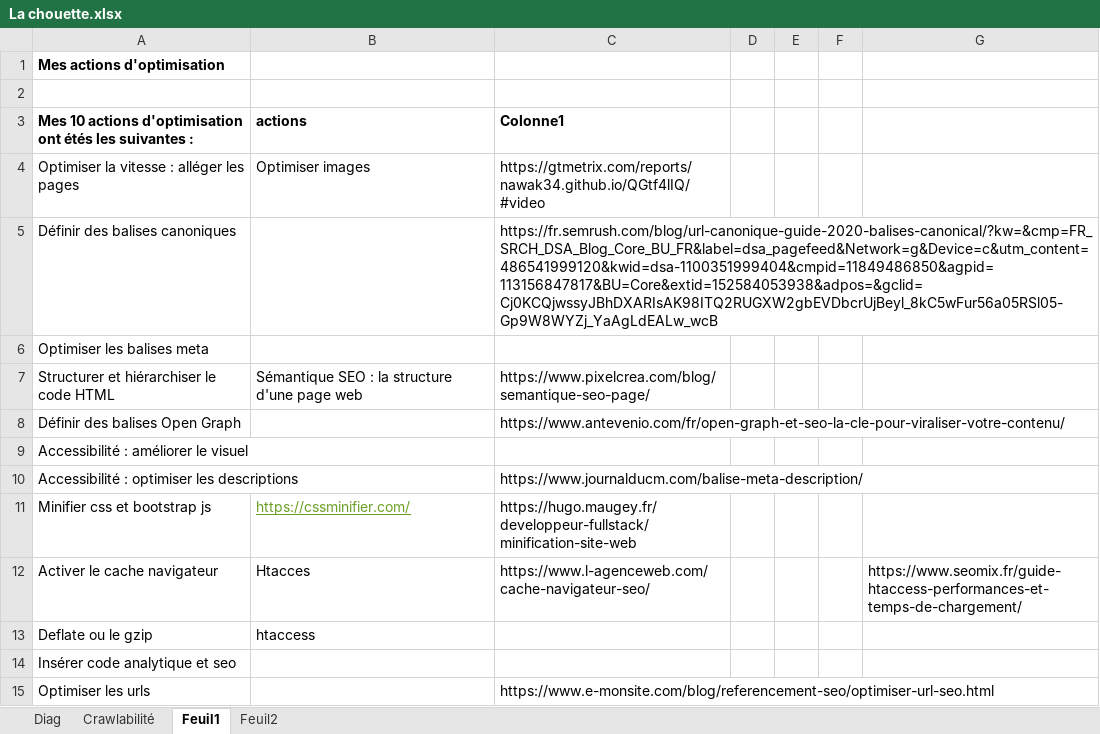
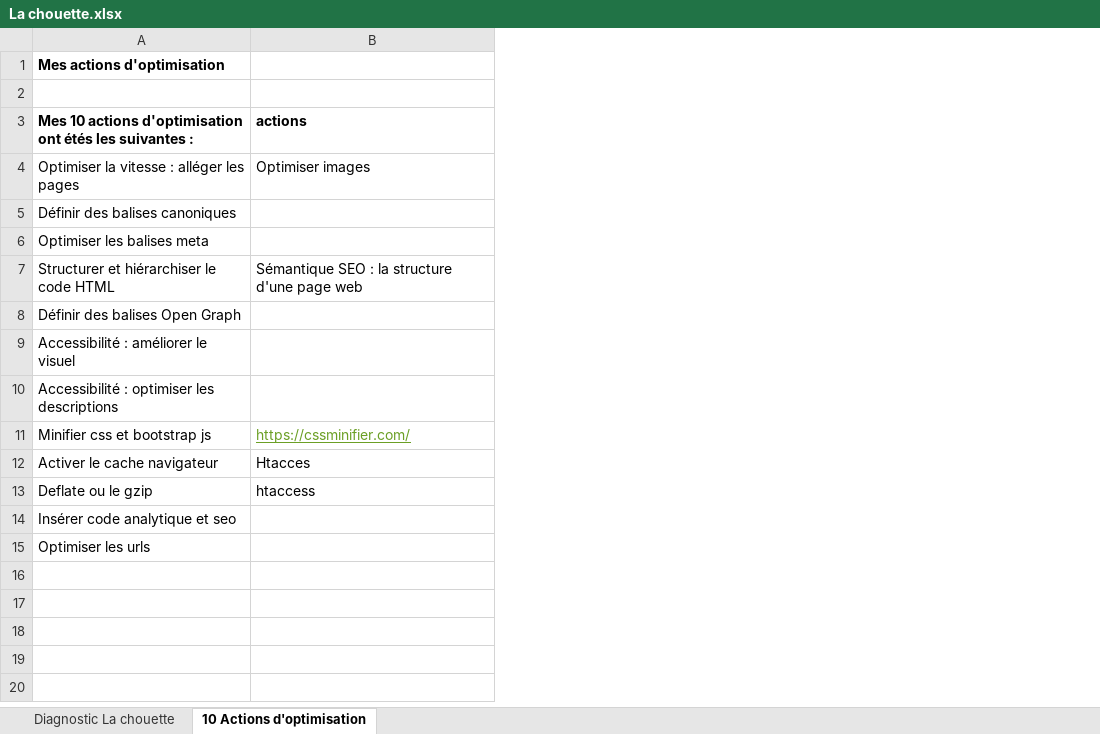
Before and after one commit to Nawak34/Chouette, an Excel workbook: La chouette.xlsx, sheet 10 Actions d'optimisation, drawn as a sheet; values as stored, in another font and other column widths than the file's, no borders; table styles not drawn; the diff names each change by its address in the sheet, - before the commit and + after, or states it on an @@ line.

Commit message:
Htaccess

```diff
--- a/La chouette.xlsx (sheet 10 Actions d'optimisation)
+++ b/La chouette.xlsx (sheet 10 Actions d'optimisation)
-sheet tab: Diag
+sheet tab: Diagnostic La chouette
-sheet tab: Feuil1
+sheet tab: 10 Actions d'optimisation
-sheet tab: Crawlabilité
-sheet tab: Feuil2
-column C, rows 3-15: Colonne1 | https://gtmetrix.com/reports/nawak34.github.io/QGtf4lIQ/#video | https://fr.semrush.com/blog/url-canonique-guide-2020-balises-canonical/?kw=&cmp=FR_SRCH_DSA_Blog_Core_BU_FR&label=dsa_pagefeed&Network=g&Device=c&utm_content=486541999120&kwid=dsa-1100351999404&cmpid=11849486850&agpid=113156847817&BU=Core&extid=152584053938&adpos=&gclid=Cj0KCQjwssyJBhDXARIsAK98ITQ2RUGXW2gbEVDbcrUjBeyl_8kC5wFur56a05RSl05-Gp9W8WYZj_YaAgLdEALw_wcB |  | https://www.pixelcrea.com/blog/semantique-seo-page/ | https://www.antevenio.com/fr/open-graph-et-seo-la-cle-pour-viraliser-votre-contenu/ |  | https://www.journalducm.com/balise-meta-description/ | https://hugo.maugey.fr/developpeur-fullstack/minification-site-web | https://www.l-agenceweb.com/cache-navigateur-seo/ |  |  | https://www.e-monsite.com/blog/referencement-seo/optimiser-url-seo.html
-column D, empty
-column E, empty
-column F, empty
-column G, row 12: https://www.seomix.fr/guide-htaccess-performances-et-temps-de-chargement/
```
Also changed, not shown: sheet Diagnostic La chouette, charts or pictures, 4 other files.
